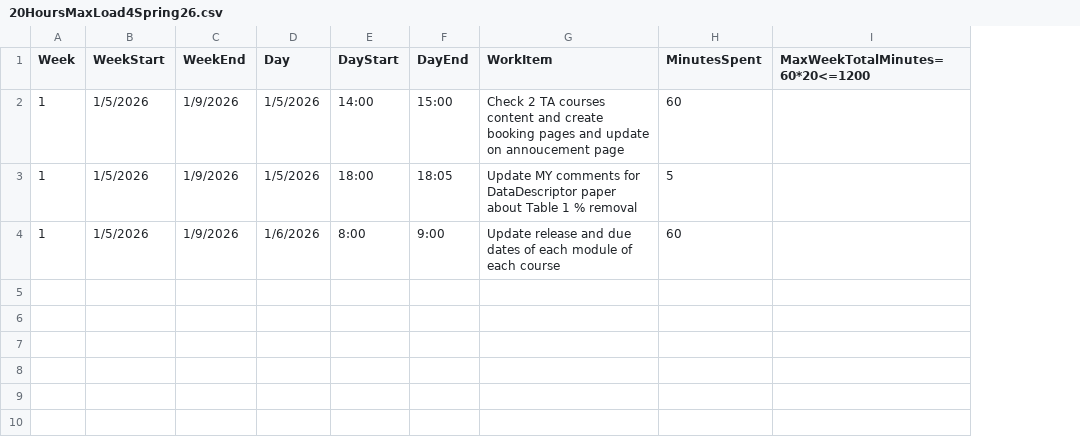
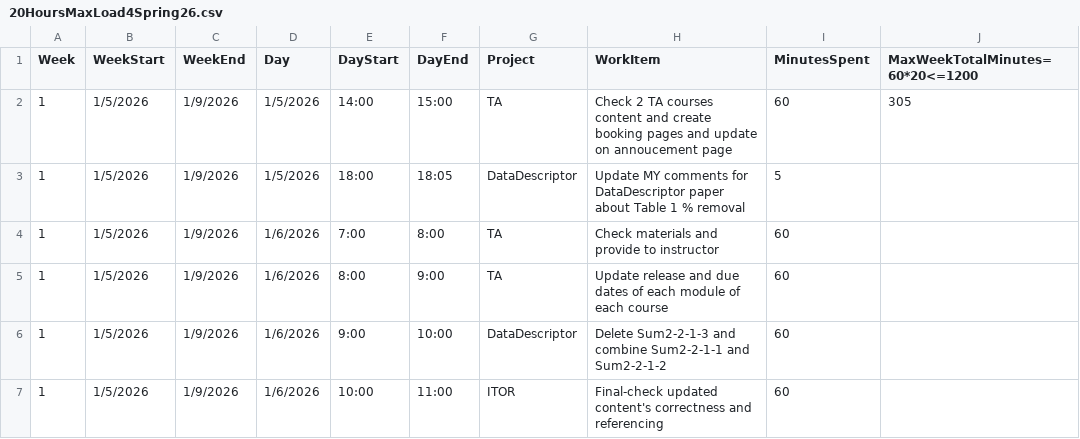
Before and after one commit to mutingma123/2026SpringTAHoursLoad, a CSV file: 20HoursMaxLoad4Spring26.csv, drawn as a sheet; addresses are those after the commit; the diff names each change by its address in the sheet, - before the commit and + after, or states it on an @@ line.

Commit message:
Update TA hours CSV to include project details and correct formatting

```diff
--- a/20HoursMaxLoad4Spring26.csv
+++ b/20HoursMaxLoad4Spring26.csv
+column G (Project), rows 2-3: TA | DataDescriptor; row 5: TA
-J2 (MaxWeekTotalMinutes=60*20<=1200): (empty)
+J2 (MaxWeekTotalMinutes=60*20<=1200): 305
+row 4: 1 | 1/5/2026 | 1/9/2026 | 1/6/2026 | 7:00 | 8:00 | TA | Check materials and provide to instructor | 60
+row 6: 1 | 1/5/2026 | 1/9/2026 | 1/6/2026 | 9:00 | 10:00 | DataDescriptor | Delete Sum2-2-1-3 and combine Sum2-2-1-1 and Sum2-2-1-2 | 60
+row 7: 1 | 1/5/2026 | 1/9/2026 | 1/6/2026 | 10:00 | 11:00 | ITOR | Final-check updated content's correctness and referencing | 60
```
